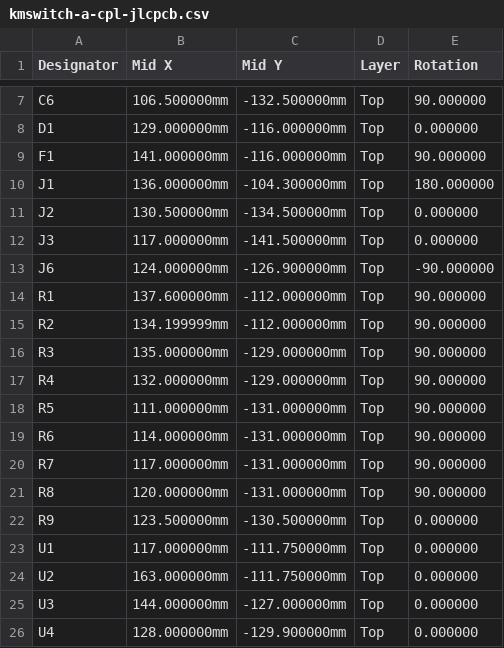
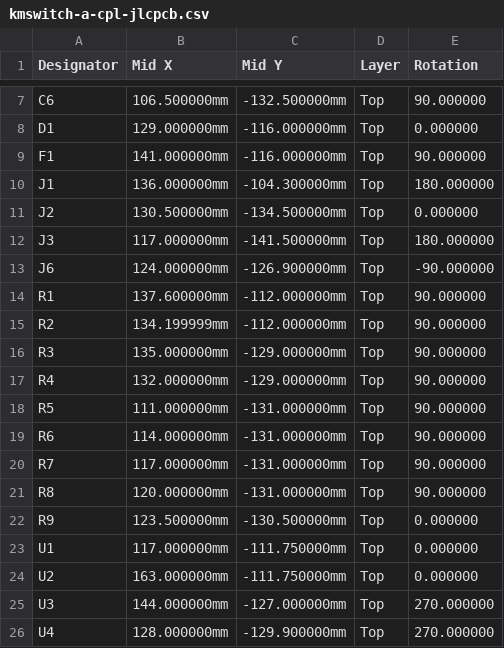
Before and after one commit to KooroshTorabi/KMSwitch, a CSV file: hardware/variant-a-rp2040-zero/fab/kmswitch-a-cpl-jlcpcb.csv, drawn as a sheet; only a part is shown, gaps mark what is left out.

```diff
--- a/hardware/variant-a-rp2040-zero/fab/kmswitch-a-cpl-jlcpcb.csv
+++ b/hardware/variant-a-rp2040-zero/fab/kmswitch-a-cpl-jlcpcb.csv
@@ -11,3 +11,3 @@ J1,136.000000mm,-104.300000mm,Top,180.000000
 J2,130.500000mm,-134.500000mm,Top,0.000000
-J3,117.000000mm,-141.500000mm,Top,0.000000
+J3,117.000000mm,-141.500000mm,Top,180.000000
 J6,124.000000mm,-126.900000mm,Top,-90.000000
@@ -24,3 +24,3 @@ U1,117.000000mm,-111.750000mm,Top,0.000000
 U2,163.000000mm,-111.750000mm,Top,0.000000
-U3,144.000000mm,-127.000000mm,Top,0.000000
-U4,128.000000mm,-129.900000mm,Top,0.000000
+U3,144.000000mm,-127.000000mm,Top,270.000000
+U4,128.000000mm,-129.900000mm,Top,270.000000
```
Also changed, not shown: hardware/variant-a-rp2040-zero/fab/kmswitch-a-bom.csv, hardware/variant-b-rp2040/fab/kmswitch-b-bom.csv, 5 other files.
